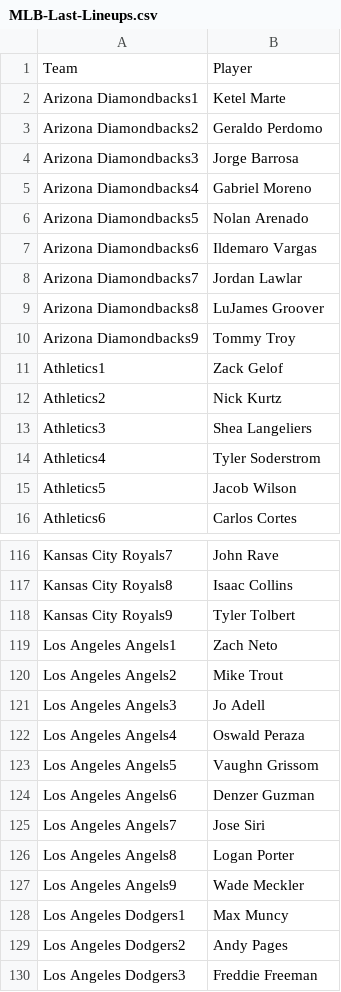
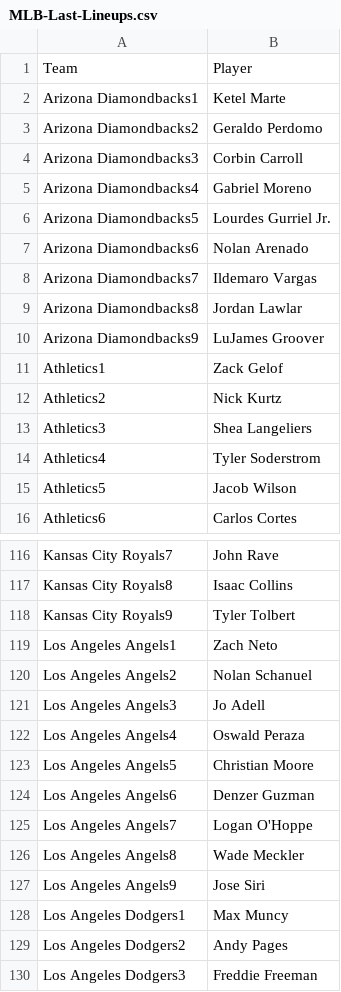
Before and after one commit to jack-simon4/jacks-models, a CSV file: src/assets/MLB-Last-Lineups.csv, drawn as a sheet; only a part is shown, gaps mark what is left out; the diff covers the shown part only.

```diff
--- a/src/assets/MLB-Last-Lineups.csv
+++ b/src/assets/MLB-Last-Lineups.csv
@@ -3,9 +3,9 @@ Arizona Diamondbacks1,Ketel Marte
 Arizona Diamondbacks2,Geraldo Perdomo
-Arizona Diamondbacks3,Jorge Barrosa
+Arizona Diamondbacks3,Corbin Carroll
 Arizona Diamondbacks4,Gabriel Moreno
-Arizona Diamondbacks5,Nolan Arenado
-Arizona Diamondbacks6,Ildemaro Vargas
-Arizona Diamondbacks7,Jordan Lawlar
-Arizona Diamondbacks8,LuJames Groover
-Arizona Diamondbacks9,Tommy Troy
+Arizona Diamondbacks5,Lourdes Gurriel Jr.
+Arizona Diamondbacks6,Nolan Arenado
+Arizona Diamondbacks7,Ildemaro Vargas
+Arizona Diamondbacks8,Jordan Lawlar
+Arizona Diamondbacks9,LuJames Groover
 Athletics1,Zack Gelof
@@ -119,10 +119,10 @@ Kansas City Royals9,Tyler Tolbert
 Los Angeles Angels1,Zach Neto
-Los Angeles Angels2,Mike Trout
+Los Angeles Angels2,Nolan Schanuel
 Los Angeles Angels3,Jo Adell
 Los Angeles Angels4,Oswald Peraza
-Los Angeles Angels5,Vaughn Grissom
+Los Angeles Angels5,Christian Moore
 Los Angeles Angels6,Denzer Guzman
-Los Angeles Angels7,Jose Siri
-Los Angeles Angels8,Logan Porter
-Los Angeles Angels9,Wade Meckler
+Los Angeles Angels7,Logan O'Hoppe
+Los Angeles Angels8,Wade Meckler
+Los Angeles Angels9,Jose Siri
 Los Angeles Dodgers1,Max Muncy
```
Also changed, not shown: 21 edited cells elsewhere in this file, src/assets/MLB-Lineups.csv, src/assets/MLB-Player-Props.csv, 1 other file.
